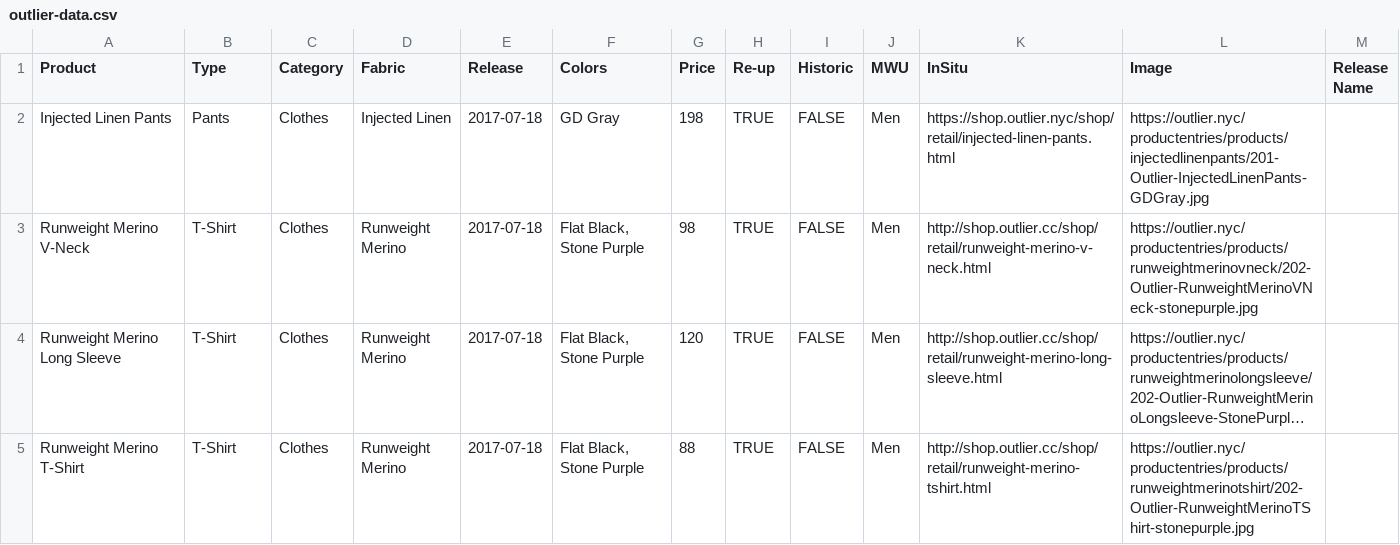
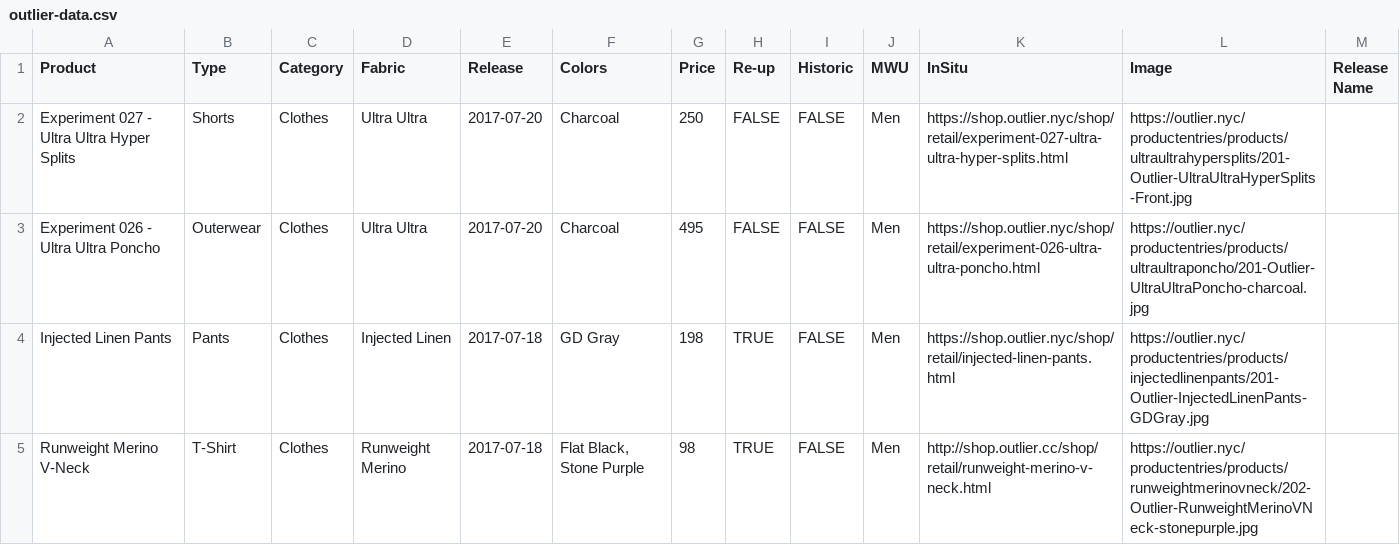
Before and after one commit to ciyer/outlier, a CSV file: src/outlier-data.csv, drawn as a sheet; only a part is shown; the shorter side is filled out with more unchanged rows; long unchanged cells end in …; the diff names each change by its address in the sheet, - before the commit and + after, or states it on an @@ line.

Commit message:
2017-07-20 drops.

```diff
--- a/src/outlier-data.csv
+++ b/src/outlier-data.csv
+row 2: Experiment 027 - Ultra Ultra Hyper Splits | Shorts | Clothes | Ultra Ultra | 2017-07-20 | Charcoal | 250 | FALSE | FALSE | Men | https://shop.outlier.nyc/shop/retail/experiment-027-ultra-ultra-hyper-splits.html | https://outlier.nyc/productentries/products/ultraultrahypersplits/201-Outlier-UltraUltraHyperSplits-Front.jpg
+row 3: Experiment 026 - Ultra Ultra Poncho | Outerwear | Clothes | Ultra Ultra | 2017-07-20 | Charcoal | 495 | FALSE | FALSE | Men | https://shop.outlier.nyc/shop/retail/experiment-026-ultra-ultra-poncho.html | https://outlier.nyc/productentries/products/ultraultraponcho/201-Outlier-UltraUltraPoncho-charcoal.jpg
```
